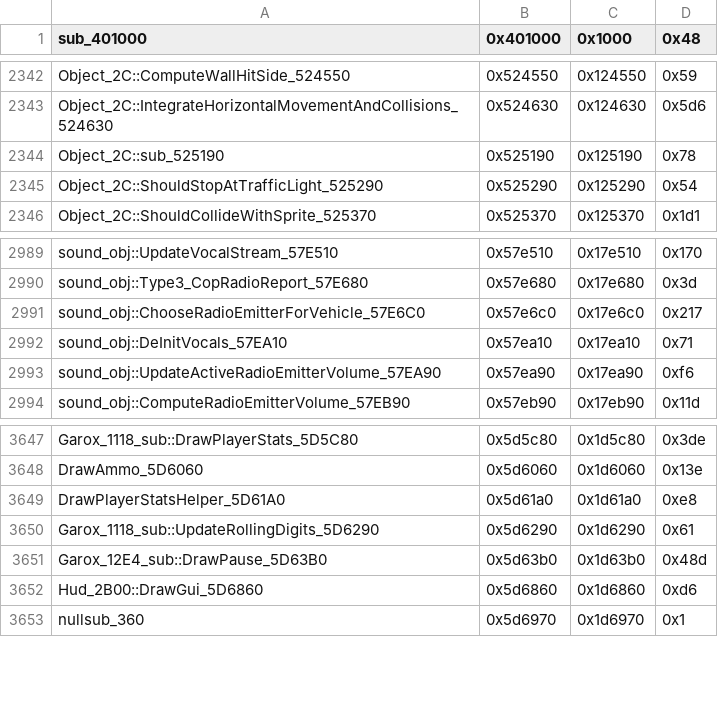
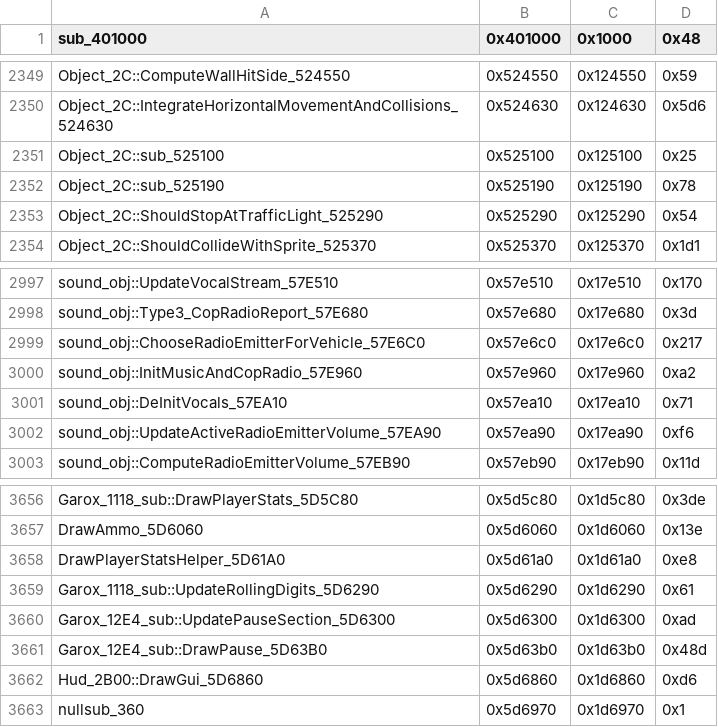
Before and after one commit to MrSapps/gta2_re2, a CSV file: Scripts/bin_comp/og_function_data_v105.csv, drawn as a sheet; only a part is shown, gaps mark what is left out; the diff covers the shown part only.

```diff
--- a/Scripts/bin_comp/og_function_data_v105.csv
+++ b/Scripts/bin_comp/og_function_data_v105.csv
@@ -2343,2 +2350,3 @@ Object_2C::ComputeWallHitSide_524550,0x524550,0x124550,0x59
 Object_2C::IntegrateHorizontalMovementAndCollisions_524630,0x524630,0x124630,0x5d6
+Object_2C::sub_525100,0x525100,0x125100,0x25
 Object_2C::sub_525190,0x525190,0x125190,0x78
@@ -2991,2 +2999,3 @@ sound_obj::Type3_CopRadioReport_57E680,0x57e680,0x17e680,0x3d
 sound_obj::ChooseRadioEmitterForVehicle_57E6C0,0x57e6c0,0x17e6c0,0x217
+sound_obj::InitMusicAndCopRadio_57E960,0x57e960,0x17e960,0xa2
 sound_obj::DeInitVocals_57EA10,0x57ea10,0x17ea10,0x71
@@ -3650,2 +3659,3 @@ DrawPlayerStatsHelper_5D61A0,0x5d61a0,0x1d61a0,0xe8
 Garox_1118_sub::UpdateRollingDigits_5D6290,0x5d6290,0x1d6290,0x61
+Garox_12E4_sub::UpdatePauseSection_5D6300,0x5d6300,0x1d6300,0xad
 Garox_12E4_sub::DrawPause_5D63B0,0x5d63b0,0x1d63b0,0x48d
```
Also changed, not shown: 7 added rows elsewhere in this file, 2 other files.
